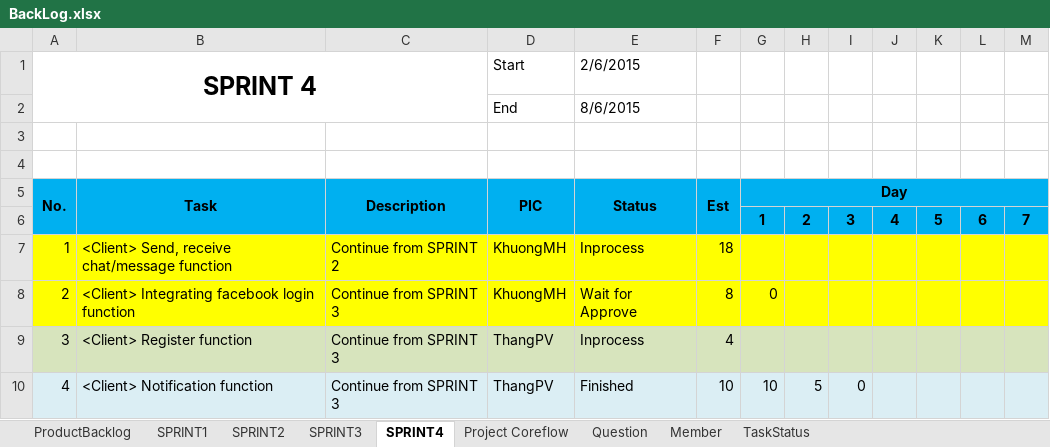
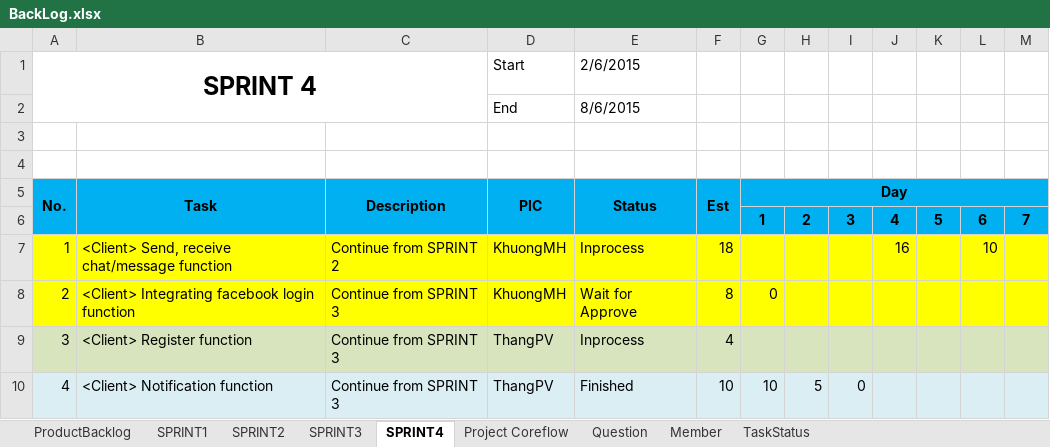
Before and after one commit to CPTeam12/MDA-Document, an Excel workbook: BackLog.xlsx, sheet SPRINT4, drawn as a sheet; only a part is shown; values as stored, in another font and other column widths than the file's, no borders; charts and pictures not drawn; the diff names each change by its address in the sheet, - before the commit and + after, or states it on an @@ line.

Commit message:
Update backlog

```diff
--- a/BackLog.xlsx (sheet SPRINT4)
+++ b/BackLog.xlsx (sheet SPRINT4)
-J7: (empty)
+J7: 16
-L7: (empty)
+L7: 10
```
Also changed, not shown: charts or pictures.
